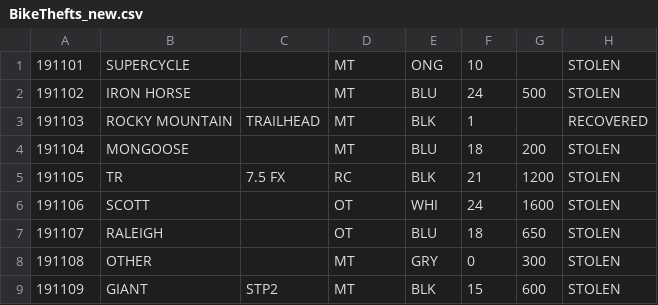
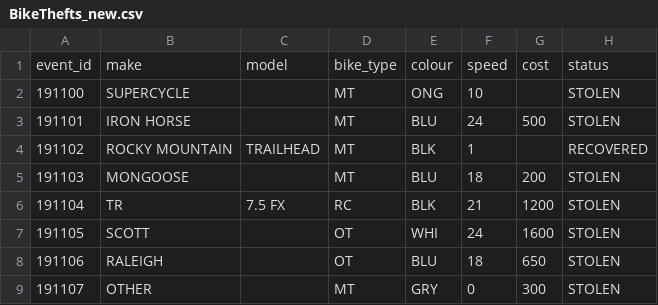
Before and after one commit to vikramsubramanian/watch-dog, a CSV file: Milestone_2/data/BikeThefts_new.csv, drawn as a sheet; only a part is shown; the shorter side is filled out with more unchanged rows; addresses are those after the commit; the diff names each change by its address in the sheet, - before the commit and + after, or states it on an @@ line.

```diff
--- a/Milestone_2/data/BikeThefts_new.csv
+++ b/Milestone_2/data/BikeThefts_new.csv
+row 1: event_id | make | model | bike_type | colour | speed | cost | status
@@ column A renumbered from row 2 down @@
```
Also changed, not shown: Milestone_2/data/BikeThefts.csv.
